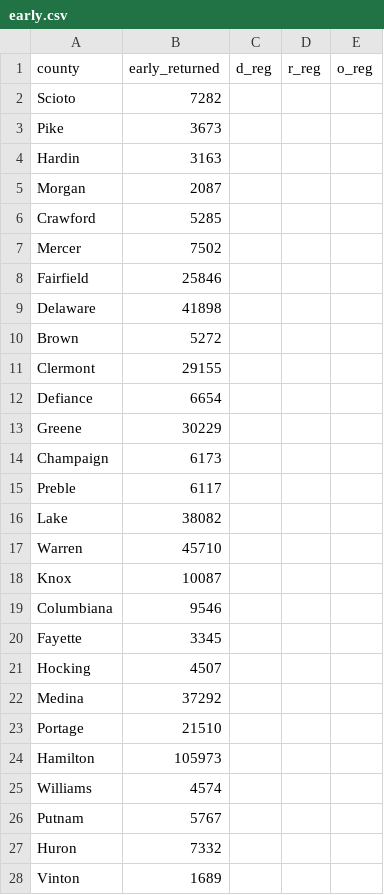
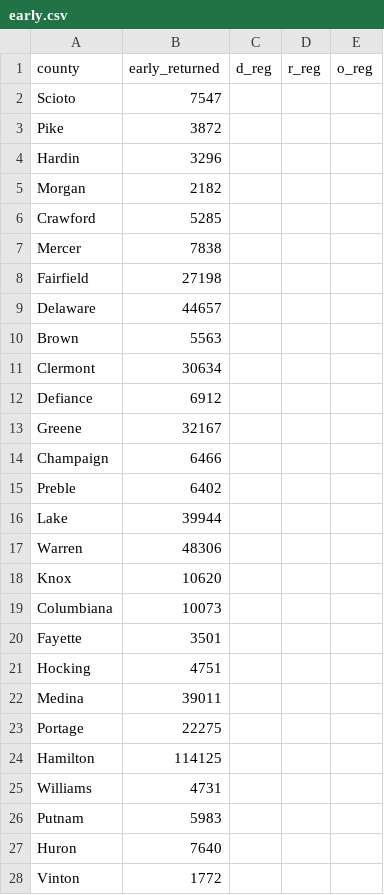
Before and after one commit to danbaer0413-cpu/election-needle, a CSV file: data/OH/governor/early.csv, drawn as a sheet; only a part is shown; the diff covers the shown part only.

```diff
--- a/data/OH/governor/early.csv
+++ b/data/OH/governor/early.csv
@@ -1,28 +1,28 @@
 county,early_returned,d_reg,r_reg,o_reg
-Scioto,7282,,,
-Pike,3673,,,
-Hardin,3163,,,
-Morgan,2087,,,
+Scioto,7547,,,
+Pike,3872,,,
+Hardin,3296,,,
+Morgan,2182,,,
 Crawford,5285,,,
-Mercer,7502,,,
-Fairfield,25846,,,
-Delaware,41898,,,
-Brown,5272,,,
-Clermont,29155,,,
-Defiance,6654,,,
-Greene,30229,,,
-Champaign,6173,,,
-Preble,6117,,,
-Lake,38082,,,
-Warren,45710,,,
-Knox,10087,,,
-Columbiana,9546,,,
-Fayette,3345,,,
-Hocking,4507,,,
-Medina,37292,,,
-Portage,21510,,,
-Hamilton,105973,,,
-Williams,4574,,,
-Putnam,5767,,,
-Huron,7332,,,
-Vinton,1689,,,
+Mercer,7838,,,
+Fairfield,27198,,,
+Delaware,44657,,,
+Brown,5563,,,
+Clermont,30634,,,
+Defiance,6912,,,
+Greene,32167,,,
+Champaign,6466,,,
+Preble,6402,,,
+Lake,39944,,,
+Warren,48306,,,
+Knox,10620,,,
+Columbiana,10073,,,
+Fayette,3501,,,
+Hocking,4751,,,
+Medina,39011,,,
+Portage,22275,,,
+Hamilton,114125,,,
+Williams,4731,,,
+Putnam,5983,,,
+Huron,7640,,,
+Vinton,1772,,,
```
Also changed, not shown: 60 edited cells elsewhere in this file, data/civic_early_log.csv, data/needle_log.csv, 29 other files.
